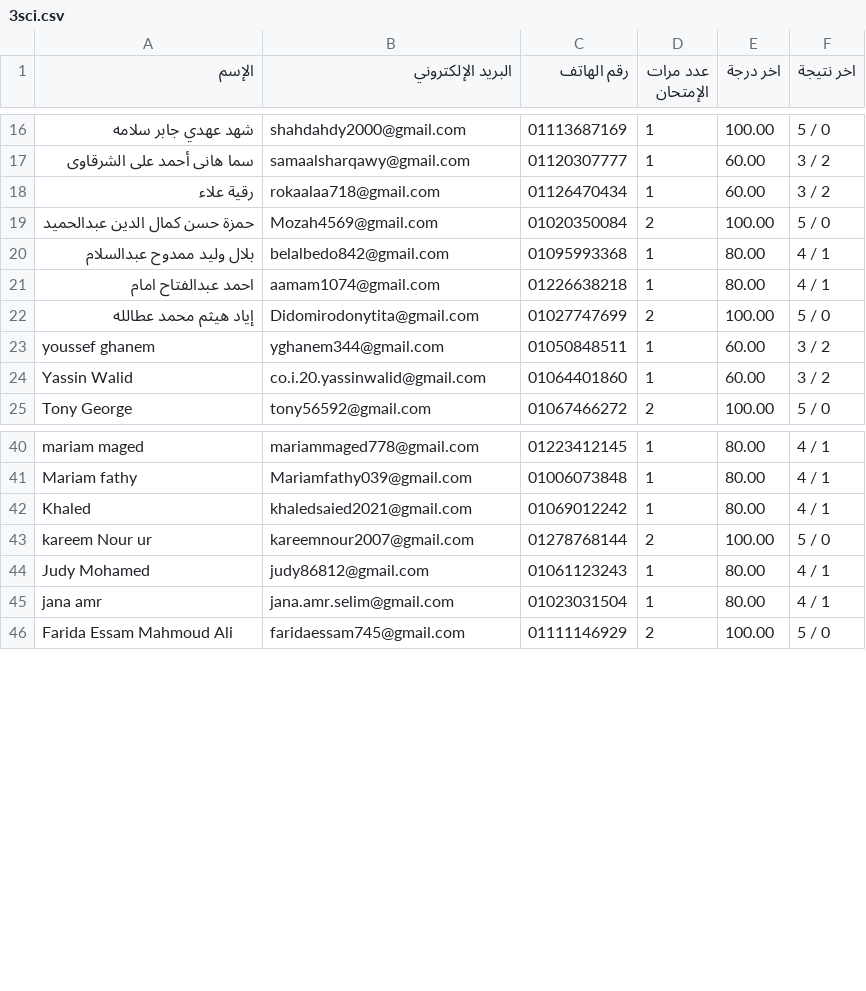
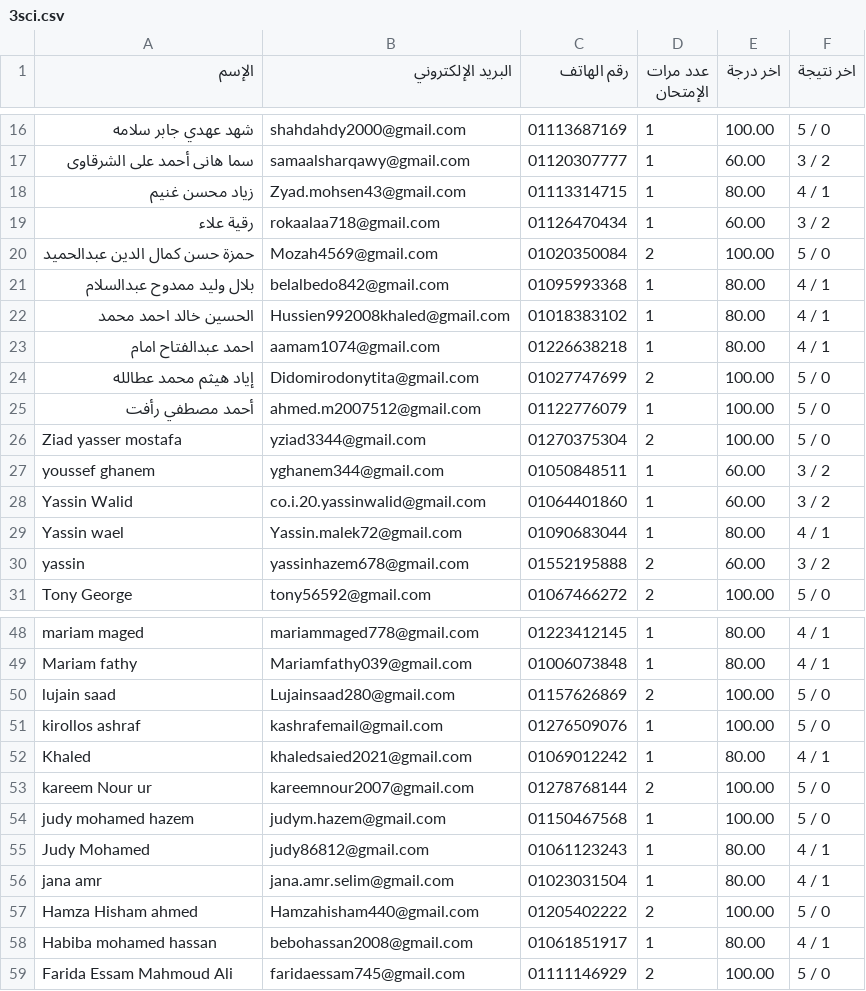
Before and after one commit to Harvovich/Marks-csv, a CSV file: 3sci.csv, drawn as a sheet; only a part is shown, gaps mark what is left out; the diff covers the shown part only; the diff names each change by its address in the sheet, - before the commit and + after, or states it on an @@ line.

```diff
--- a/3sci.csv
+++ b/3sci.csv
+row 18: زياد محسن غنيم | Zyad.mohsen43@gmail.com | 01113314715 | 1 | 80.00 | 4 / 1
+row 22: الحسين خالد احمد محمد | Hussien992008khaled@gmail.com | 01018383102 | 1 | 80.00 | 4 / 1
+row 25: أحمد مصطفي رأفت | ahmed.m2007512@gmail.com | 01122776079 | 1 | 100.00 | 5 / 0
+row 26: Ziad yasser mostafa | yziad3344@gmail.com | 01270375304 | 2 | 100.00 | 5 / 0
+row 29: Yassin wael | Yassin.malek72@gmail.com | 01090683044 | 1 | 80.00 | 4 / 1
+row 30: yassin | yassinhazem678@gmail.com | 01552195888 | 2 | 60.00 | 3 / 2
+row 50: lujain saad | Lujainsaad280@gmail.com | 01157626869 | 2 | 100.00 | 5 / 0
+row 51: kirollos ashraf | kashrafemail@gmail.com | 01276509076 | 1 | 100.00 | 5 / 0
+row 54: judy mohamed hazem | judym.hazem@gmail.com | 01150467568 | 1 | 100.00 | 5 / 0
+row 57: Hamza Hisham ahmed | Hamzahisham440@gmail.com | 01205402222 | 2 | 100.00 | 5 / 0
+row 58: Habiba mohamed hassan | bebohassan2008@gmail.com | 01061851917 | 1 | 80.00 | 4 / 1
```
Also changed, not shown: 2 added rows elsewhere in this file.
